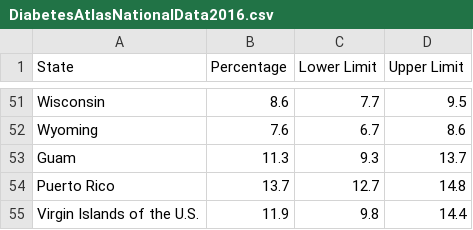
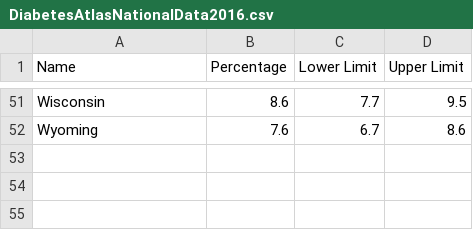
Before and after one commit to ContextLab/storytelling-with-data, a CSV file: data-stories/diabetes-data/DiabetesAtlasNationalData2016.csv, drawn as a sheet; only a part is shown, gaps mark what is left out; the diff names each change by its address in the sheet, - before the commit and + after, or states it on an @@ line.

```diff
--- a/data-stories/diabetes-data/DiabetesAtlasNationalData2016.csv
+++ b/data-stories/diabetes-data/DiabetesAtlasNationalData2016.csv
-A1: State
+A1: Name
-row 53: Guam | 11.3 | 9.3 | 13.7
-row 54: Puerto Rico | 13.7 | 12.7 | 14.8
-row 55: Virgin Islands of the U.S. | 11.9 | 9.8 | 14.4
```
Also changed, not shown: data-stories/diabetes-data/DiabetesAtlasCountyData1.csv, 3 other files.
